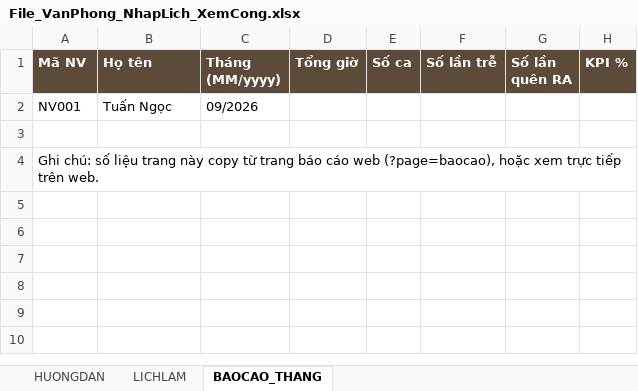
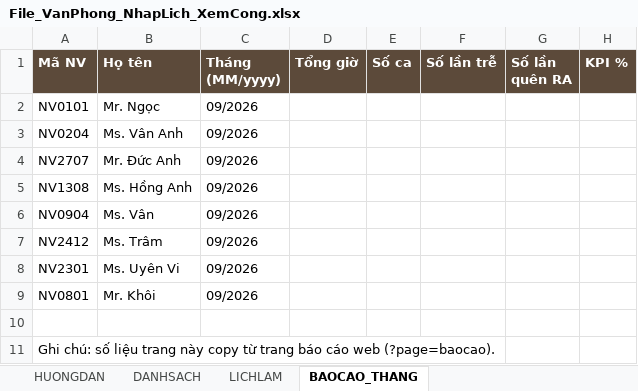
Before and after one commit to Aliuliu001/cham_cong_in-out_joy, an Excel workbook: File_VanPhong_NhapLich_XemCong.xlsx, sheet BAOCAO_THANG, drawn as a sheet; values as stored, in another font and other column widths than the file's, no borders; addresses are those after the commit; the diff names each change by its address in the sheet, - before the commit and + after, or states it on an @@ line.

```diff
--- a/File_VanPhong_NhapLich_XemCong.xlsx (sheet BAOCAO_THANG)
+++ b/File_VanPhong_NhapLich_XemCong.xlsx (sheet BAOCAO_THANG)
+sheet tab: DANHSACH
-A2 (Mã NV): NV001
+A2 (Mã NV): NV0101
-B2 (Họ tên): Tuấn Ngọc
+B2 (Họ tên): Mr. Ngọc
+row 3: NV0204 | Ms. Vân Anh | 09/2026
+row 4: NV2707 | Mr. Đức Anh | 09/2026
+row 5: NV1308 | Ms. Hồng Anh | 09/2026
+row 6: NV0904 | Ms. Vân | 09/2026
+row 7: NV2412 | Ms. Trâm | 09/2026
+row 8: NV2301 | Ms. Uyên Vi | 09/2026
+row 9: NV0801 | Mr. Khôi | 09/2026
-A11 (Mã NV): …cáo web (?page=baocao), hoặc xem trực tiếp trên web.
+A11 (Mã NV): …cáo web (?page=baocao).
```
Also changed, not shown: sheet LICHLAM, sheet HUONGDAN, 3 other files.
